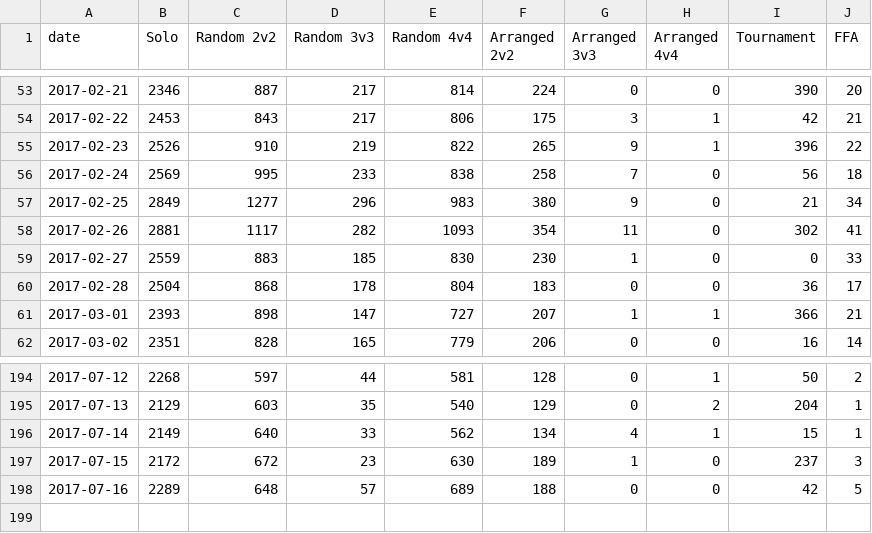
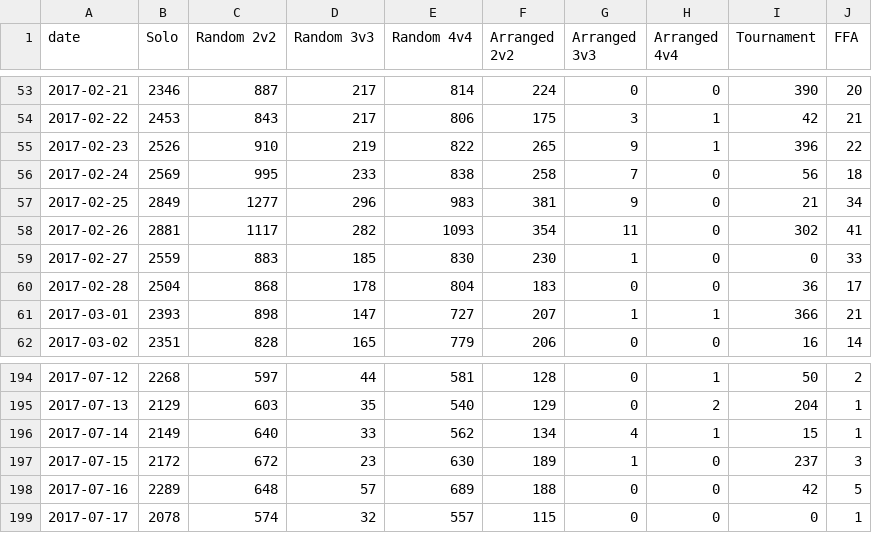
Before and after one commit to tylerkerr/wig-heat, a CSV file: data/gamesbytype-northrend.csv, drawn as a sheet; only a part is shown, gaps mark what is left out.

```diff
--- a/data/gamesbytype-northrend.csv
+++ b/data/gamesbytype-northrend.csv
@@ -56,3 +56,3 @@ date,Solo,Random 2v2,Random 3v3,Random 4v4,Arranged 2v2,Arranged 3v3,Arranged 4v
 2017-02-24,2569,995,233,838,258,7,0,56,18
-2017-02-25,2849,1277,296,983,380,9,0,21,34
+2017-02-25,2849,1277,296,983,381,9,0,21,34
 2017-02-26,2881,1117,282,1093,354,11,0,302,41
@@ -198 +198,2 @@ date,Solo,Random 2v2,Random 3v3,Random 4v4,Arranged 2v2,Arranged 3v3,Arranged 4v
 2017-07-16,2289,648,57,689,188,0,0,42,5
+2017-07-17,2078,574,32,557,115,0,0,0,1
```
Also changed, not shown: data/gamesbytype-allrealms.csv, data/gamesbytype-azeroth.csv, 24 other files.
